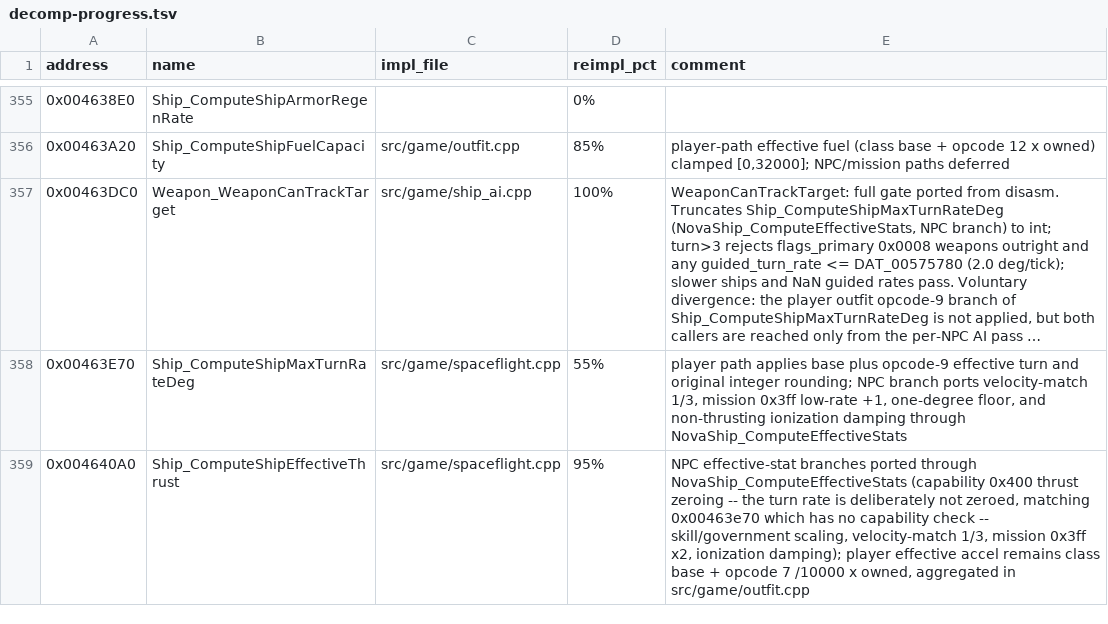
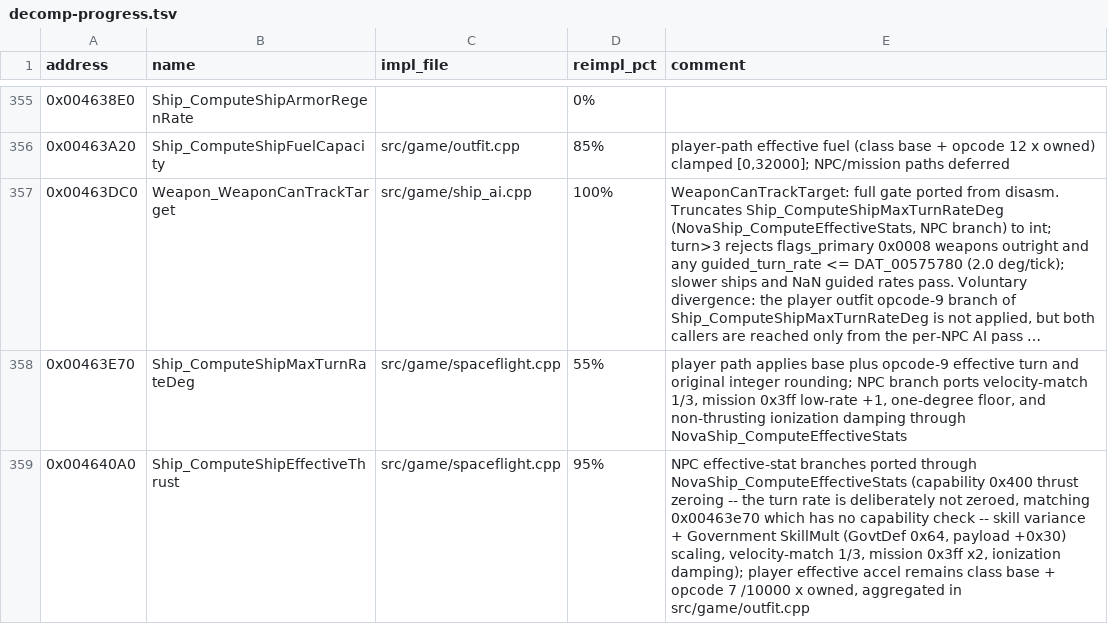
Before and after one commit to wraitii/evnova-decomp, a TSV file: decomp-progress.tsv, drawn as a sheet; only a part is shown, gaps mark what is left out; long unchanged cells end in …; the diff covers the shown part only.

Commit message:
government: fix shifted/misnamed GovtDef fields to Bible names
The government decoder's labels from +0x06 on were shifted by one slot
and the two skill fields were swapped, so live consumers read the wrong
values. Verified against loader 0x004bd3c0, the full decompile, and the
raw Federation 0x80 payload.

Correct mapping (payload -> GovtDef runtime -> Bible name):
  +0x06 -> 0x54 ScanFine      +0x08 -> 0x46 CrimeTol
  +0x0a -> 0x48 SmugPenalty   +0x0c -> 0x4a DisabPenalty
  +0x0e -> 0x4c BoardPenalty  +0x10 -> 0x4e KillPenalty
  +0x12 -> 0x50 ShootPenalty  +0x14 -> 0x52 InitialRec
  +0x16 -> 0x60 MaxOdds       +0x30 -> 0x64 SkillMult
  +0x5c..+0x62 -> 0x56..0x5c InhJam1..4

Consumer fixes:
- spaceflight: NPC speed/thrust use SkillMult, not MaxOdds
- government: assistance threshold uses MaxOdds, not SkillMult
- ship_ai: jamming reads InhJam1..4 (was off by one; InhJam4 missing)
- legal status / aid ladders: CrimeTol (offset was right, name wrong)
- respawn reputation: InitialRec (offset was right, name wrong)

Ghidra: rename 14 GovtDef fields, add the missing inherent_jam_4 at
0x5c, and update plate comments (notably 0x00401800 as the
smuggling-fine path rather than faction extortion).

Tests/docs updated with the corrected Federation values. The new
faction_combat_and_ranks.md documents the still-unported penalty/rank
machinery that consumes these fields. Full suite 306/306.

```diff
--- a/decomp-progress.tsv
+++ b/decomp-progress.tsv
@@ -358,2 +358,2 @@ address	name	impl_file	reimpl_pct	comment
 0x00463E70	Ship_ComputeShipMaxTurnRateDeg	src/game/spaceflight.cpp	55%	player path applies base plus opcode-9 effective turn and original integer rounding; NPC branch ports velocity-match 1/3, mission 0x3ff low-rate +1, one-degree floor, and non-thrusting ionization damping through NovaShip_ComputeEffectiveStats
-0x004640A0	Ship_ComputeShipEffectiveThrust	src/game/spaceflight.cpp	95%	NPC effective-stat branches ported through NovaShip_ComputeEffectiveStats (capability 0x400 thrust zeroing -- the turn rate is deliberately not zeroed, matching 0x00463e70 which has no capability check -- skill/government scaling, velocity-match 1/3, mission 0x3ff x2, ionization damping); player effective accel remains class base + opcode 7 /10000 x owned, aggregated in src/game/outfit.cpp
+0x004640A0	Ship_ComputeShipEffectiveThrust	src/game/spaceflight.cpp	95%	NPC effective-stat branches ported through NovaShip_ComputeEffectiveStats (capability 0x400 thrust zeroing -- the turn rate is deliberately not zeroed, matching 0x00463e70 which has no capability check -- skill variance + Government SkillMult (GovtDef 0x64, payload +0x30) scaling, velocity-match 1/3, mission 0x3ff x2, ionization damping); player effective accel remains class base + opcode 7 /10000 x owned, aggregated in src/game/outfit.cpp
```
Also changed, not shown: 5 edited cells elsewhere in this file, 14 other files.
